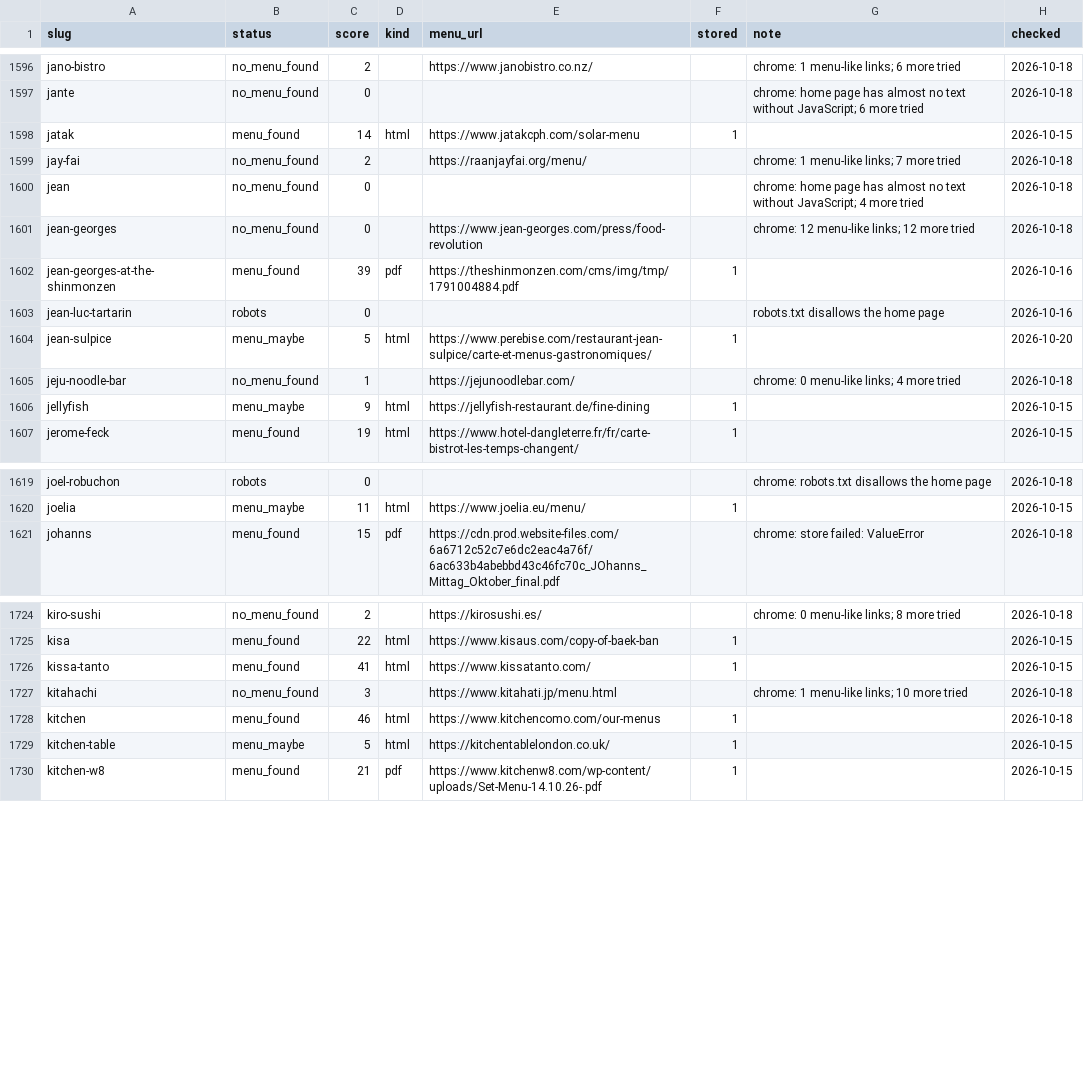
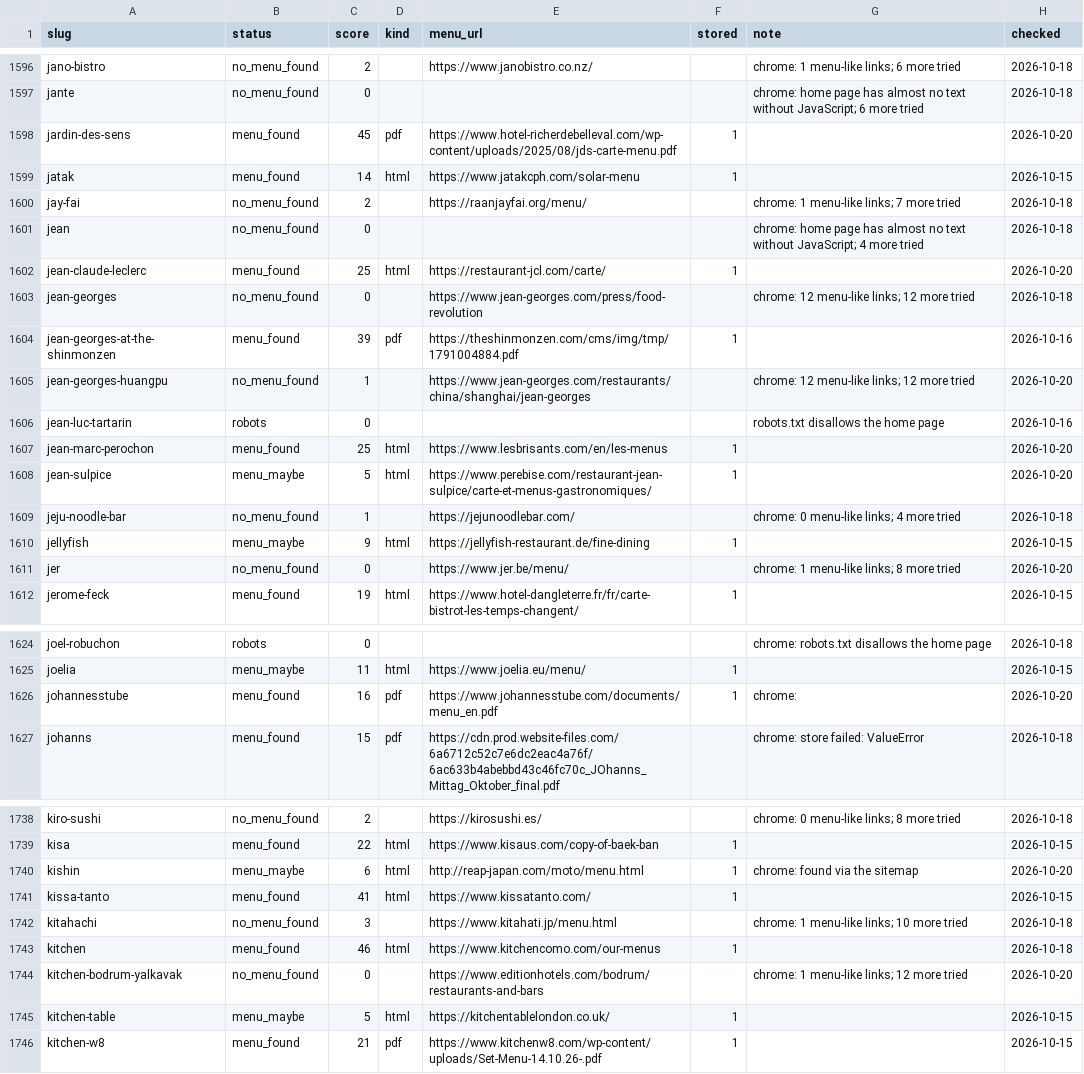
Before and after one commit to msh-yi/themenuatlas, a CSV file: data/seed/discovery.csv, drawn as a sheet; only a part is shown, gaps mark what is left out; the diff covers the shown part only; the diff names each change by its address in the sheet, - before the commit and + after, or states it on an @@ line.

```diff
--- a/data/seed/discovery.csv
+++ b/data/seed/discovery.csv
+row 1598: jardin-des-sens | menu_found | 45 | pdf | https://www.hotel-richerdebelleval.com/wp-content/uploads/2025/08/jds-carte-menu.pdf | 1 |  | 2026-10-20
+row 1602: jean-claude-leclerc | menu_found | 25 | html | https://restaurant-jcl.com/carte/ | 1 |  | 2026-10-20
+row 1605: jean-georges-huangpu | no_menu_found | 1 |  | https://www.jean-georges.com/restaurants/china/shanghai/jean-georges |  | chrome: 12 menu-like links; 12 more tried | 2026-10-20
+row 1607: jean-marc-perochon | menu_found | 25 | html | https://www.lesbrisants.com/en/les-menus | 1 |  | 2026-10-20
+row 1611: jer | no_menu_found | 0 |  | https://www.jer.be/menu/ |  | chrome: 1 menu-like links; 8 more tried | 2026-10-20
+row 1626: johannesstube | menu_found | 16 | pdf | https://www.johannesstube.com/documents/menu_en.pdf | 1 | chrome: | 2026-10-20
+row 1740: kishin | menu_maybe | 6 | html | http://reap-japan.com/moto/menu.html | 1 | chrome: found via the sitemap | 2026-10-20
+row 1744: kitchen-bodrum-yalkavak | no_menu_found | 0 |  | https://www.editionhotels.com/bodrum/restaurants-and-bars |  | chrome: 1 menu-like links; 12 more tried | 2026-10-20
```
Also changed, not shown: 17 added rows elsewhere in this file, 10 other files.
